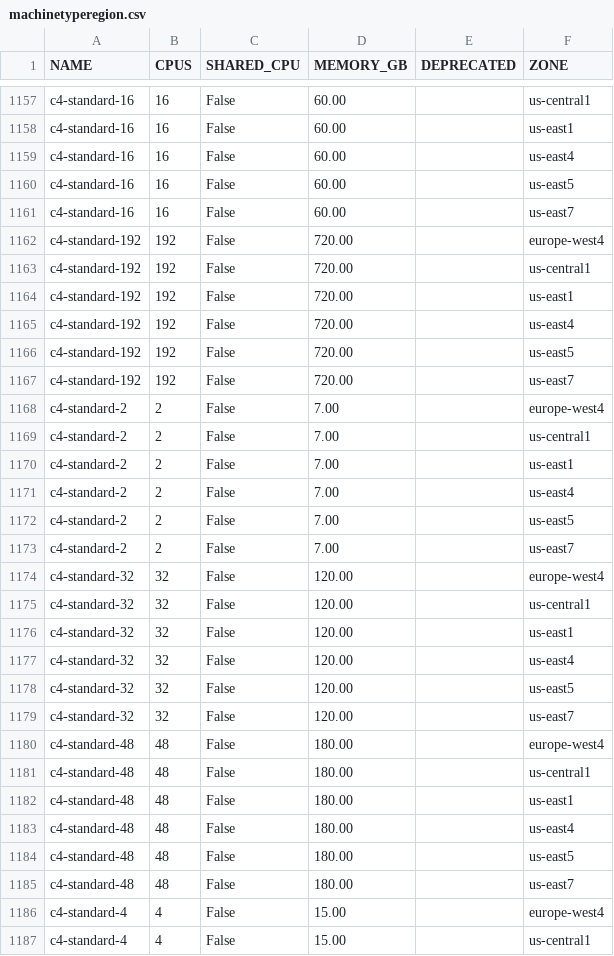
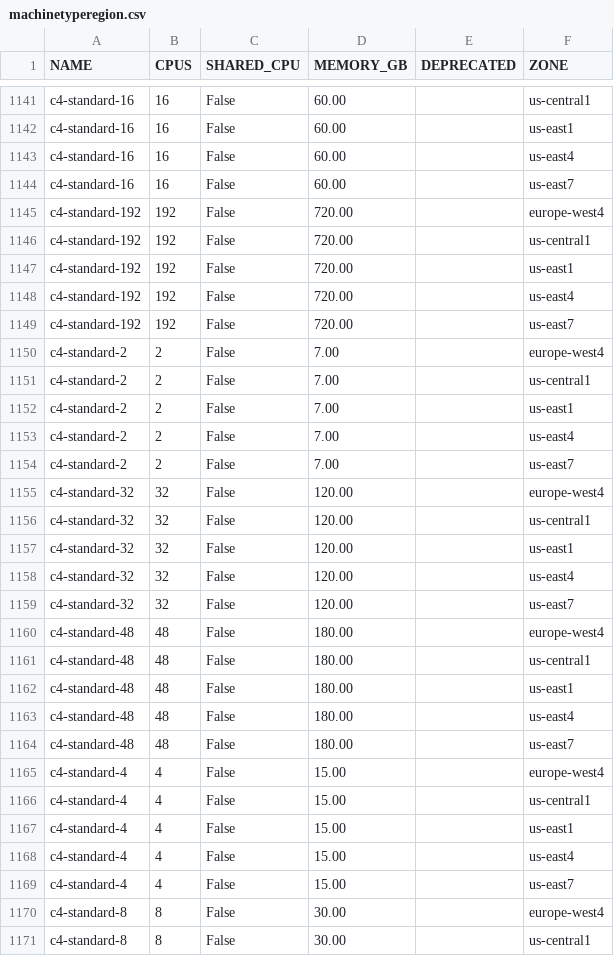
Before and after one commit to Cyclenerd/google-cloud-pricing-cost-calculator, a CSV file: tools/machinetyperegion.csv, drawn as a sheet; only a part is shown, gaps mark what is left out; the shorter side is filled out with more unchanged rows; the diff covers the shown part only; the diff names each change by its address in the sheet, - before the commit and + after, or states it on an @@ line.

```diff
--- a/tools/machinetyperegion.csv
+++ b/tools/machinetyperegion.csv
-row 1160: c4-standard-16 | 16 | False | 60.00 |  | us-east5
-row 1166: c4-standard-192 | 192 | False | 720.00 |  | us-east5
-row 1172: c4-standard-2 | 2 | False | 7.00 |  | us-east5
-row 1178: c4-standard-32 | 32 | False | 120.00 |  | us-east5
-row 1184: c4-standard-48 | 48 | False | 180.00 |  | us-east5
```
Also changed, not shown: 19 removed rows elsewhere in this file.
